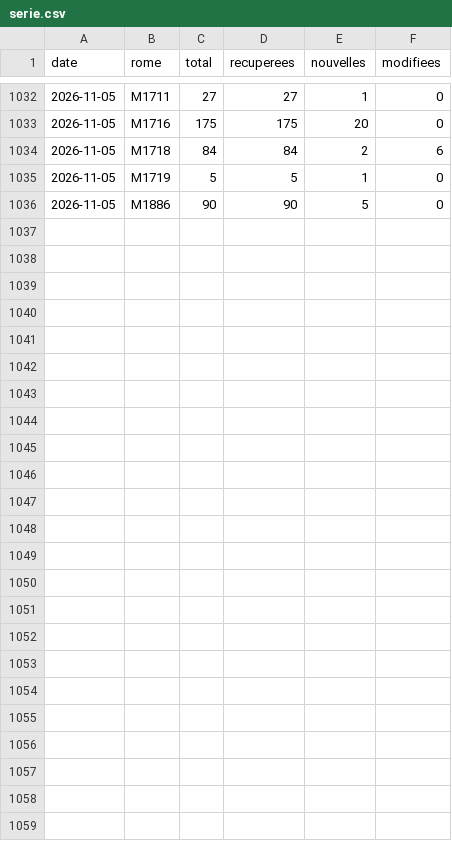
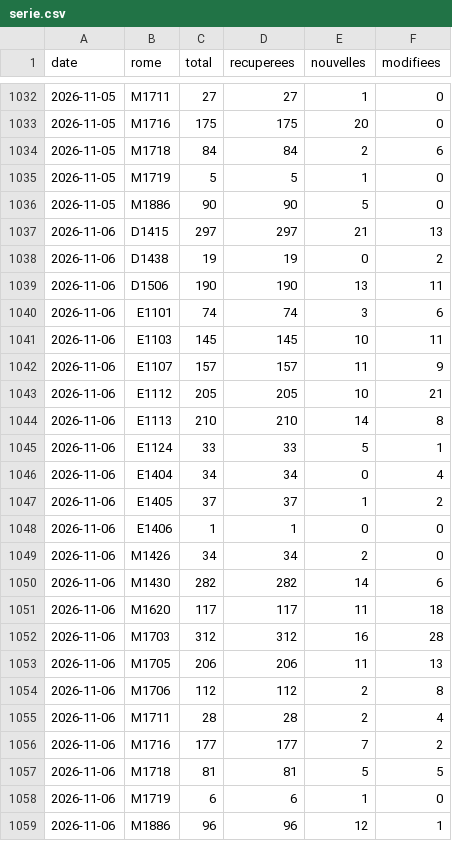
Before and after one commit to mrn-miguel/metier, a CSV file: data/serie.csv, drawn as a sheet; only a part is shown, gaps mark what is left out; the diff names each change by its address in the sheet, - before the commit and + after, or states it on an @@ line.

```diff
--- a/data/serie.csv
+++ b/data/serie.csv
+row 1037: 2026-11-06 | D1415 | 297 | 297 | 21 | 13
+row 1038: 2026-11-06 | D1438 | 19 | 19 | 0 | 2
+row 1039: 2026-11-06 | D1506 | 190 | 190 | 13 | 11
+row 1040: 2026-11-06 | E1101 | 74 | 74 | 3 | 6
+row 1041: 2026-11-06 | E1103 | 145 | 145 | 10 | 11
+row 1042: 2026-11-06 | E1107 | 157 | 157 | 11 | 9
+row 1043: 2026-11-06 | E1112 | 205 | 205 | 10 | 21
+row 1044: 2026-11-06 | E1113 | 210 | 210 | 14 | 8
+row 1045: 2026-11-06 | E1124 | 33 | 33 | 5 | 1
+row 1046: 2026-11-06 | E1404 | 34 | 34 | 0 | 4
+row 1047: 2026-11-06 | E1405 | 37 | 37 | 1 | 2
+row 1048: 2026-11-06 | E1406 | 1 | 1 | 0 | 0
+row 1049: 2026-11-06 | M1426 | 34 | 34 | 2 | 0
+row 1050: 2026-11-06 | M1430 | 282 | 282 | 14 | 6
+row 1051: 2026-11-06 | M1620 | 117 | 117 | 11 | 18
+row 1052: 2026-11-06 | M1703 | 312 | 312 | 16 | 28
+row 1053: 2026-11-06 | M1705 | 206 | 206 | 11 | 13
+row 1054: 2026-11-06 | M1706 | 112 | 112 | 2 | 8
+row 1055: 2026-11-06 | M1711 | 28 | 28 | 2 | 4
+row 1056: 2026-11-06 | M1716 | 177 | 177 | 7 | 2
+row 1057: 2026-11-06 | M1718 | 81 | 81 | 5 | 5
+row 1058: 2026-11-06 | M1719 | 6 | 6 | 1 | 0
+row 1059: 2026-11-06 | M1886 | 96 | 96 | 12 | 1
```
Also changed, not shown: 25 other files.
